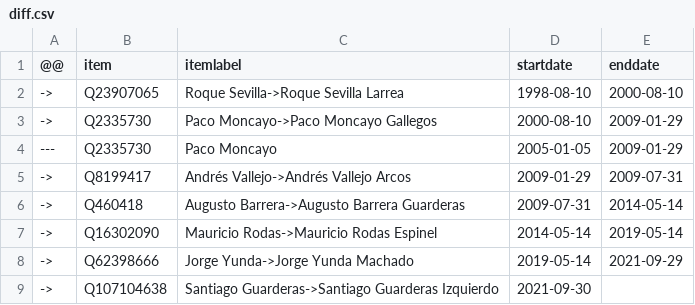
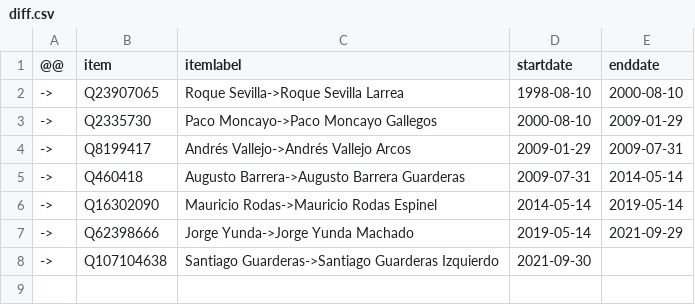
Before and after one commit to every-politician-scrapers/ecuador-ministers, a CSV file: sources/quito-eswiki/diff.csv, drawn as a sheet.

```diff
--- a/sources/quito-eswiki/diff.csv
+++ b/sources/quito-eswiki/diff.csv
@@ -3,3 +3,2 @@
 ->,Q2335730,Paco Moncayo->Paco Moncayo Gallegos,2000-08-10,2009-01-29
----,Q2335730,Paco Moncayo,2005-01-05,2009-01-29
 ->,Q8199417,Andrés Vallejo->Andrés Vallejo Arcos,2009-01-29,2009-07-31
```
Also changed, not shown: sources/quito-eswiki/wikidata.csv.
